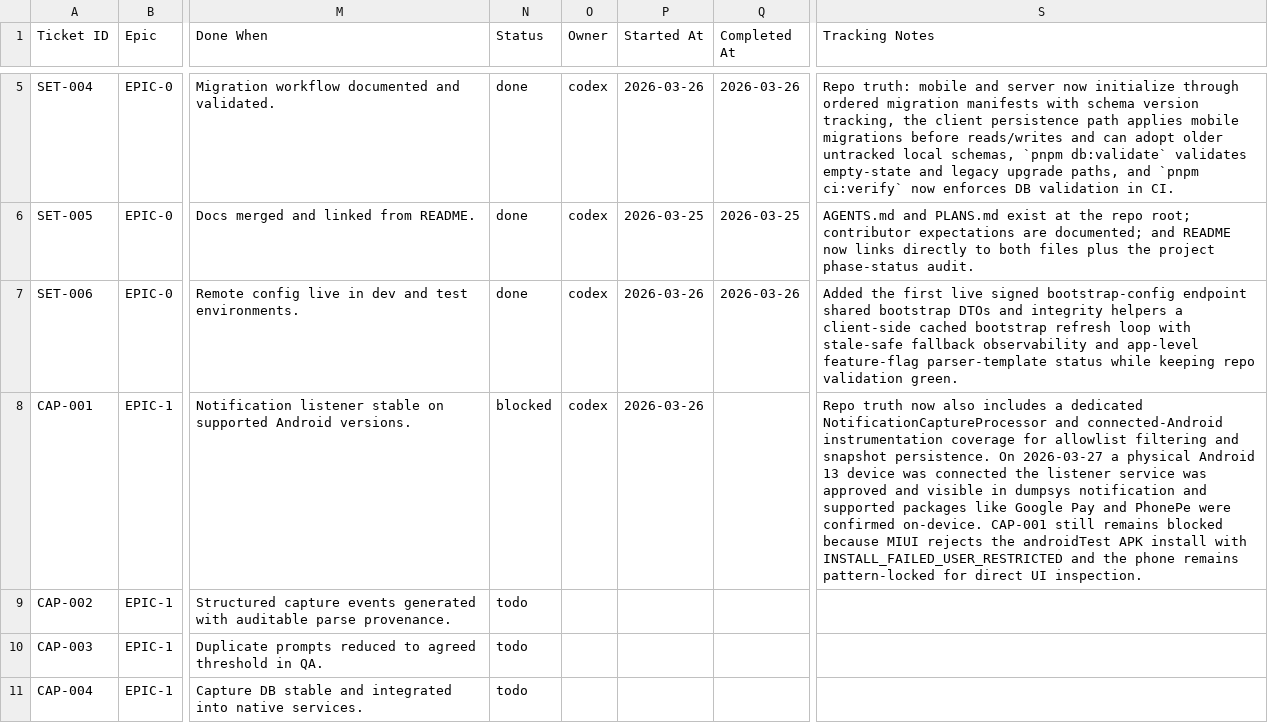
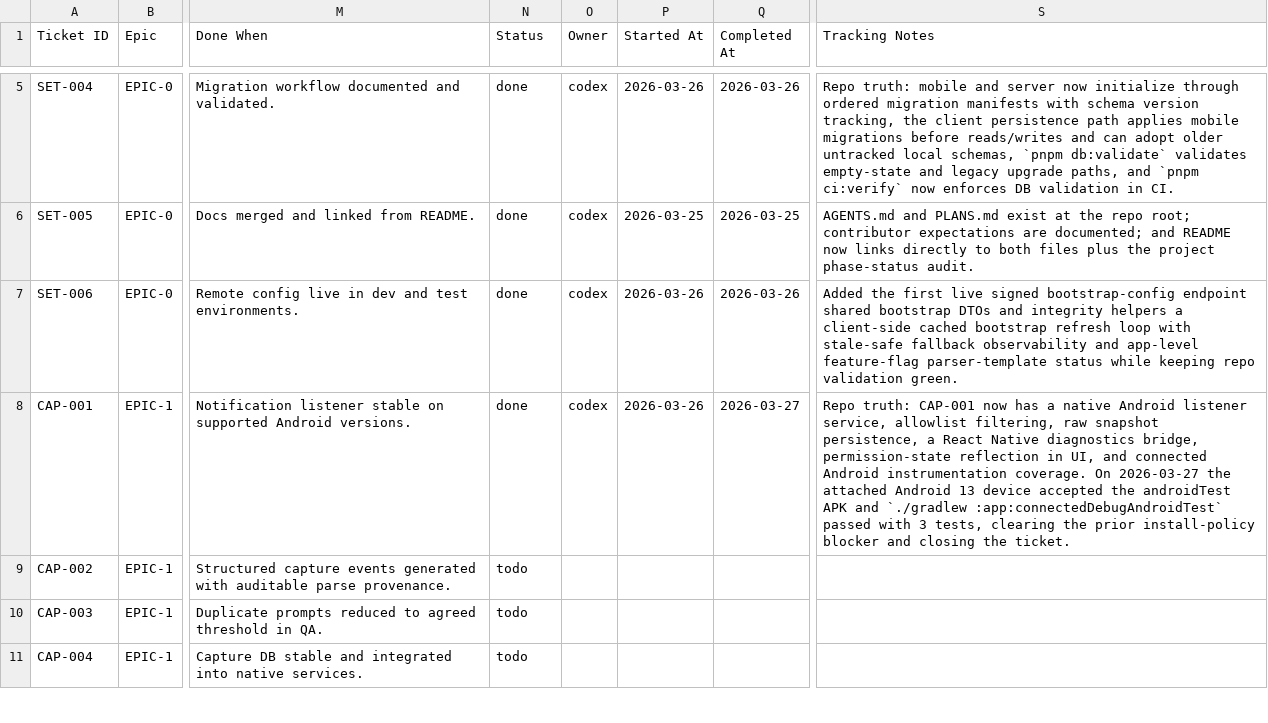
Before and after one commit to anuragkmr45/RupeeLens, a CSV file: docs/05_Backlog.csv, drawn as a sheet; only a part is shown, gaps mark what is left out; the diff names each change by its address in the sheet, - before the commit and + after, or states it on an @@ line.

Commit message:
CAP-001 — Build Android NotificationListenerService and allowlist controls

```diff
--- a/docs/05_Backlog.csv
+++ b/docs/05_Backlog.csv
-N8 (Status): blocked
+N8 (Status): done
-Q8 (Completed At): (empty)
+Q8 (Completed At): 2026-03-27
-S8 (Tracking Notes): Repo truth now also includes a dedicated NotificationCaptureProcessor and connected-Android instrumentation coverage for allowlist filtering and snapshot persistence. On 2026-03-27 a physical Android 13 device was connected the listener service was approved and visible in dumpsys notification and supported packages like Google Pay and PhonePe were confirmed on-device. CAP-001 still remains blocked because MIUI rejects the androidTest APK install with INSTALL_FAILED_USER_RESTRICTED and the phone remains pattern-locked for direct UI inspection.
+S8 (Tracking Notes): Repo truth: CAP-001 now has a native Android listener service, allowlist filtering, raw snapshot persistence, a React Native diagnostics bridge, permission-state reflection in UI, and connected Android instrumentation coverage. On 2026-03-27 the attached Android 13 device accepted the androidTest APK and `./gradlew :app:connectedDebugAndroidTest` passed with 3 tests, clearing the prior install-policy blocker and closing the ticket.
```
Also changed, not shown: 6 other files.
